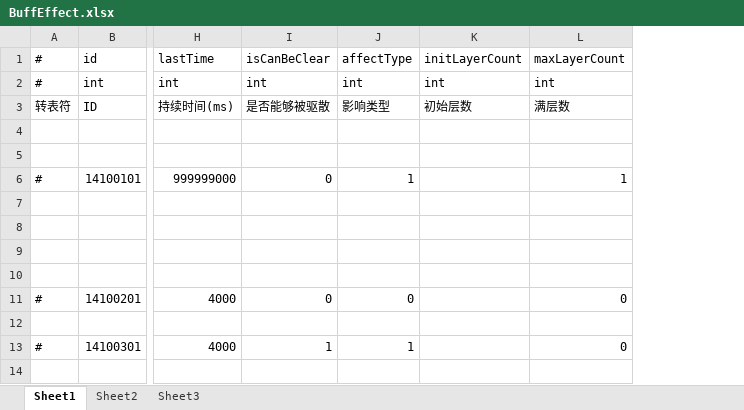
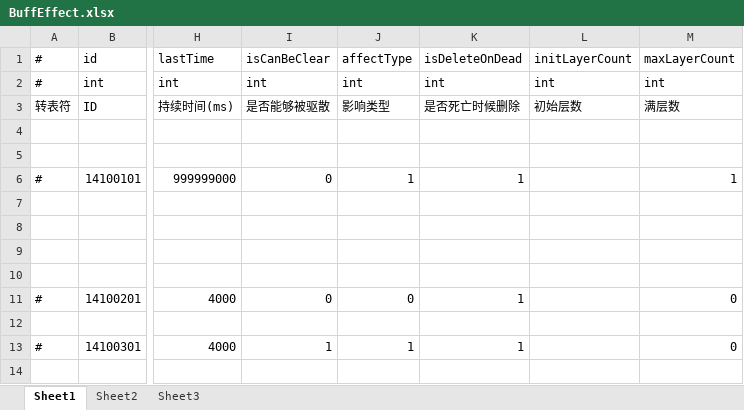
Before and after one commit to thanklzhang/001_GameFramework_Config, an Excel workbook: data_config/BuffEffect.xlsx, sheet Sheet1, drawn as a sheet; only a part is shown, gaps mark what is left out; values as stored, in another font and other column widths than the file's, no borders; the diff names each change by its address in the sheet, - before the commit and + after, or states it on an @@ line.

```diff
--- a/data_config/BuffEffect.xlsx (sheet Sheet1)
+++ b/data_config/BuffEffect.xlsx (sheet Sheet1)
+column K (isDeleteOnDead), rows 2-13: int | 是否死亡时候删除 |  |  | 1 |  |  |  |  | 1 |  | 1
```
Also changed, not shown: data_config/EntityAttrBase.xlsx, data_config/ResourceConfig.xlsx, 3 other files.
